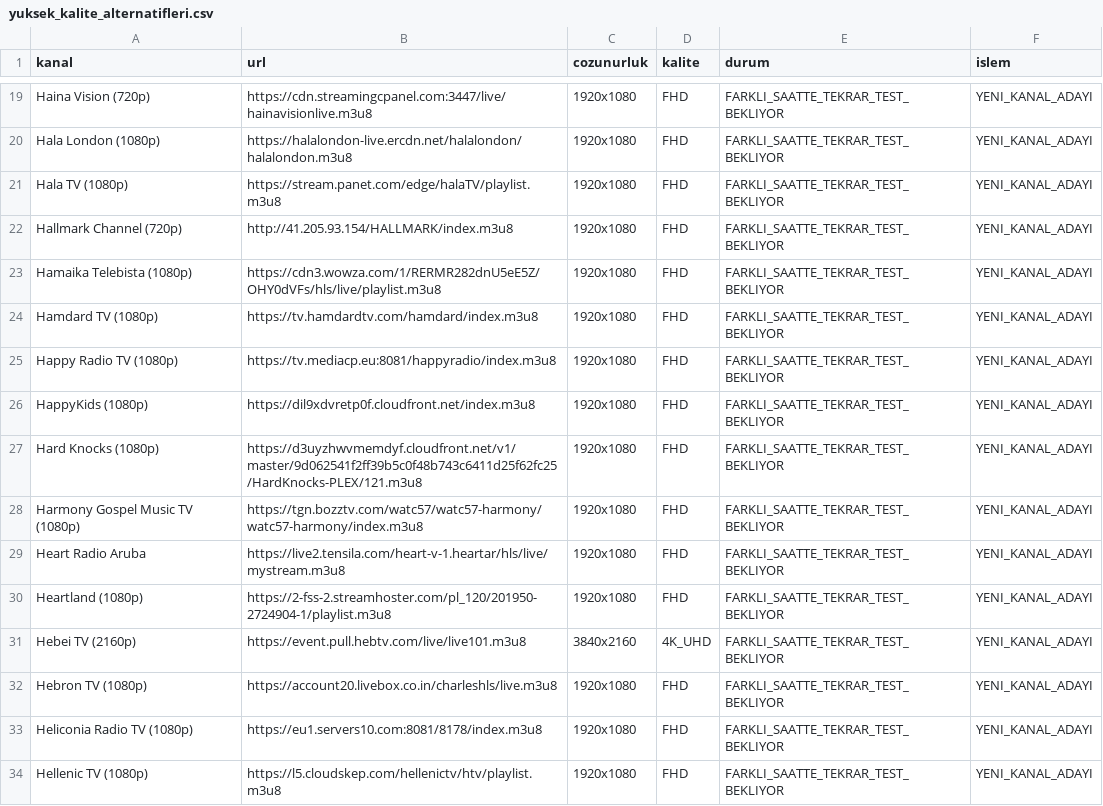
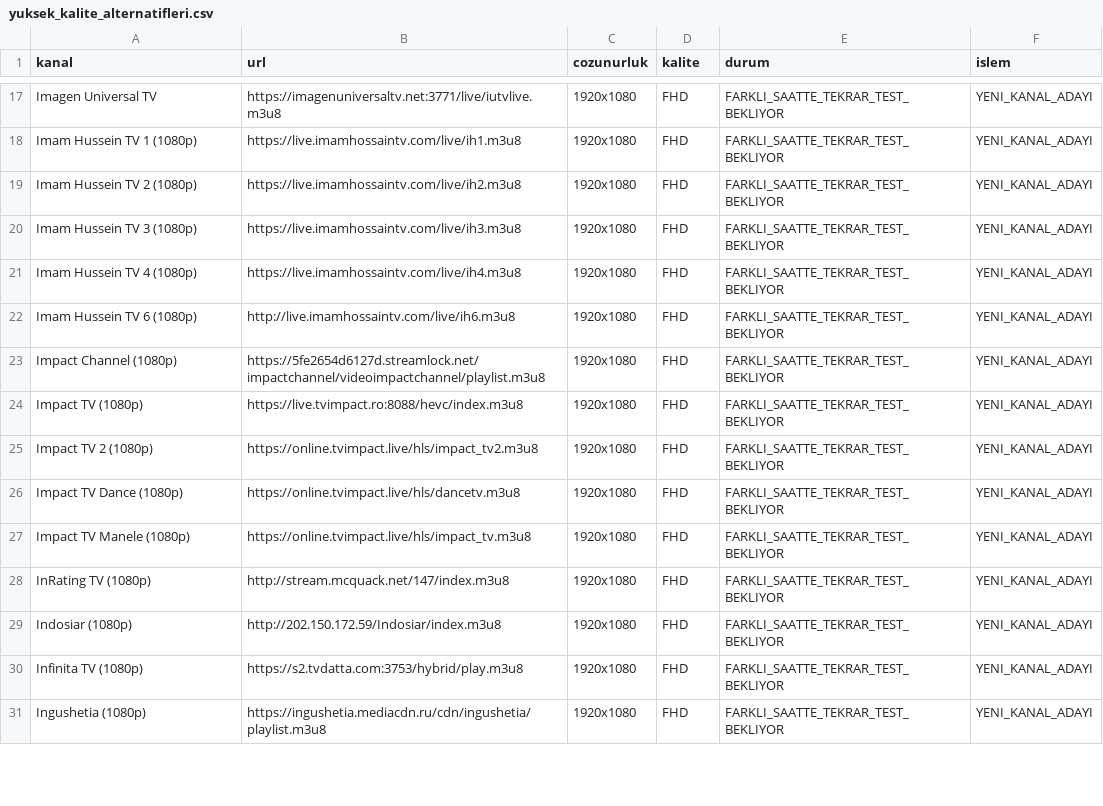
Before and after one commit to Madsc55/madsc-tv, a CSV file: madsc_kesif/yuksek_kalite_alternatifleri.csv, drawn as a sheet; only a part is shown, gaps mark what is left out; removed rows and columns are numbered as before the commit, all else as after; the diff covers the shown part only; the diff names each change by its address in the sheet, - before the commit and + after, or states it on an @@ line.

```diff
--- a/madsc_kesif/yuksek_kalite_alternatifleri.csv
+++ b/madsc_kesif/yuksek_kalite_alternatifleri.csv
-A17 (kanal): Haina Vision (720p)
+A17 (kanal): Imagen Universal TV
-B17 (url): https://cdn.streamingcpanel.com:3447/live/hainavisionlive.m3u8
+B17 (url): https://imagenuniversaltv.net:3771/live/iutvlive.m3u8
-A18 (kanal): Hala London (1080p)
+A18 (kanal): Imam Hussein TV 1 (1080p)
-B18 (url): https://halalondon-live.ercdn.net/halalondon/halalondon.m3u8
+B18 (url): https://live.imamhossaintv.com/live/ih1.m3u8
-A19 (kanal): Hala TV (1080p)
+A19 (kanal): Imam Hussein TV 2 (1080p)
-B19 (url): https://stream.panet.com/edge/halaTV/playlist.m3u8
+B19 (url): https://live.imamhossaintv.com/live/ih2.m3u8
-A20 (kanal): Hallmark Channel (720p)
+A20 (kanal): Imam Hussein TV 3 (1080p)
-B20 (url): http://41.205.93.154/HALLMARK/index.m3u8
+B20 (url): https://live.imamhossaintv.com/live/ih3.m3u8
-A21 (kanal): Hamaika Telebista (1080p)
+A21 (kanal): Imam Hussein TV 4 (1080p)
-B21 (url): https://cdn3.wowza.com/1/RERMR282dnU5eE5Z/OHY0dVFs/hls/live/playlist.m3u8
+B21 (url): https://live.imamhossaintv.com/live/ih4.m3u8
-A22 (kanal): Hamdard TV (1080p)
+A22 (kanal): Imam Hussein TV 6 (1080p)
-B22 (url): https://tv.hamdardtv.com/hamdard/index.m3u8
+B22 (url): http://live.imamhossaintv.com/live/ih6.m3u8
-A23 (kanal): Happy Radio TV (1080p)
+A23 (kanal): Impact Channel (1080p)
-B23 (url): https://tv.mediacp.eu:8081/happyradio/index.m3u8
+B23 (url): https://5fe2654d6127d.streamlock.net/impactchannel/videoimpactchannel/playlist.m3u8
-A24 (kanal): HappyKids (1080p)
+A24 (kanal): Impact TV (1080p)
-B24 (url): https://dil9xdvretp0f.cloudfront.net/index.m3u8
+B24 (url): https://live.tvimpact.ro:8088/hevc/index.m3u8
-A25 (kanal): Hard Knocks (1080p)
+A25 (kanal): Impact TV 2 (1080p)
-B25 (url): https://d3uyzhwvmemdyf.cloudfront.net/v1/master/9d062541f2ff39b5c0f48b743c6411d25f62fc25/HardKnocks-PLEX/121.m3u8
+B25 (url): https://online.tvimpact.live/hls/impact_tv2.m3u8
-A26 (kanal): Harmony Gospel Music TV (1080p)
+A26 (kanal): Impact TV Dance (1080p)
-B26 (url): https://tgn.bozztv.com/watc57/watc57-harmony/watc57-harmony/index.m3u8
+B26 (url): https://online.tvimpact.live/hls/dancetv.m3u8
-A27 (kanal): Heart Radio Aruba
+A27 (kanal): Impact TV Manele (1080p)
-B27 (url): https://live2.tensila.com/heart-v-1.heartar/hls/live/mystream.m3u8
+B27 (url): https://online.tvimpact.live/hls/impact_tv.m3u8
-A28 (kanal): Heartland (1080p)
+A28 (kanal): InRating TV (1080p)
-B28 (url): https://2-fss-2.streamhoster.com/pl_120/201950-2724904-1/playlist.m3u8
+B28 (url): http://stream.mcquack.net/147/index.m3u8
-row 31: Hebei TV (2160p) | https://event.pull.hebtv.com/live/live101.m3u8 | 3840x2160 | 4K_UHD | FARKLI_SAATTE_TEKRAR_TEST_BEKLIYOR | YENI_KANAL_ADAYI
-A29 (kanal): Hebron TV (1080p)
+A29 (kanal): Indosiar (1080p)
-B29 (url): https://account20.livebox.co.in/charleshls/live.m3u8
+B29 (url): http://202.150.172.59/Indosiar/index.m3u8
-A30 (kanal): Heliconia Radio TV (1080p)
+A30 (kanal): Infinita TV (1080p)
-B30 (url): https://eu1.servers10.com:8081/8178/index.m3u8
+B30 (url): https://s2.tvdatta.com:3753/hybrid/play.m3u8
-A31 (kanal): Hellenic TV (1080p)
+A31 (kanal): Ingushetia (1080p)
-B31 (url): https://l5.cloudskep.com/hellenictv/htv/playlist.m3u8
+B31 (url): https://ingushetia.mediacdn.ru/cdn/ingushetia/playlist.m3u8
```
Also changed, not shown: 2 added rows, 3 removed rows and 57 edited cells elsewhere in this file, madsc_kesif/alternatifler.csv, madsc_kesif/ana_liste_calismayanlar.csv, 7 other files.
